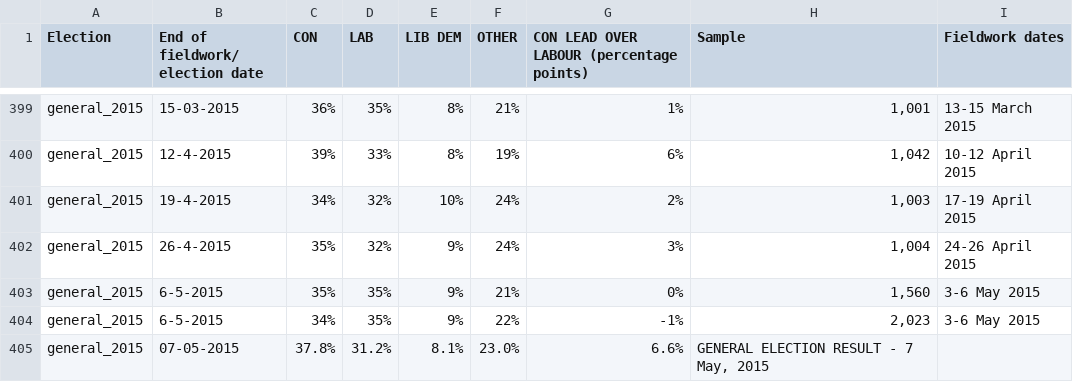
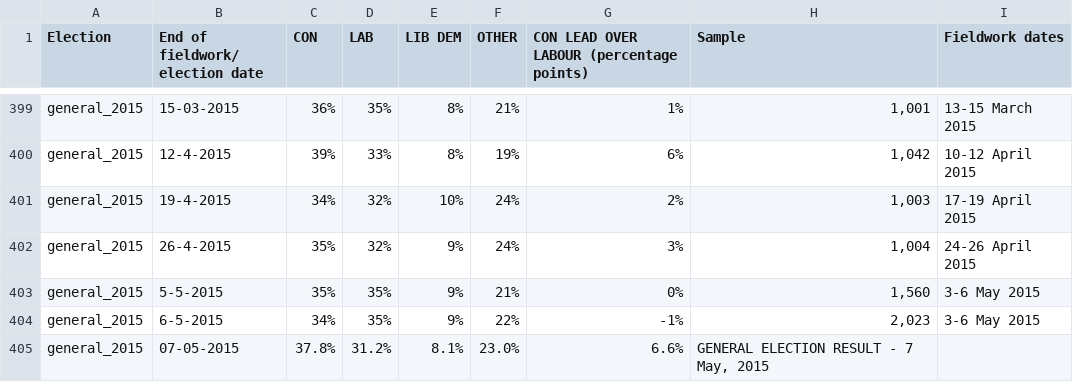
Before and after one commit to TeemuKoivisto/intro-to-data-visualization-project, a CSV file: data/orig/All Guardian_ICM poll results - STATE OF THE PARTIES.csv, drawn as a sheet; only a part is shown, gaps mark what is left out.

Commit message:
Add exporting of guardian data to notebook, fix duplicate date

```diff
--- a/data/orig/All Guardian_ICM poll results - STATE OF THE PARTIES.csv
+++ b/data/orig/All Guardian_ICM poll results - STATE OF THE PARTIES.csv
@@ -402,3 +402,3 @@ general_2015,19-4-2015,34%,32%,10%,24%,2%,"1,003",17-19 April 2015
 general_2015,26-4-2015,35%,32%,9%,24%,3%,"1,004",24-26 April 2015
-general_2015,6-5-2015,35%,35%,9%,21%,0%,"1,560",3-6 May 2015
+general_2015,5-5-2015,35%,35%,9%,21%,0%,"1,560",3-6 May 2015
 general_2015,6-5-2015,34%,35%,9%,22%,-1%,"2,023",3-6 May 2015
```
Also changed, not shown: 1 other file.
